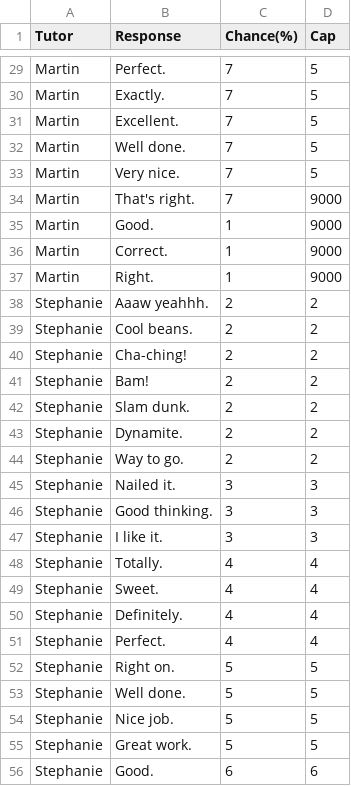
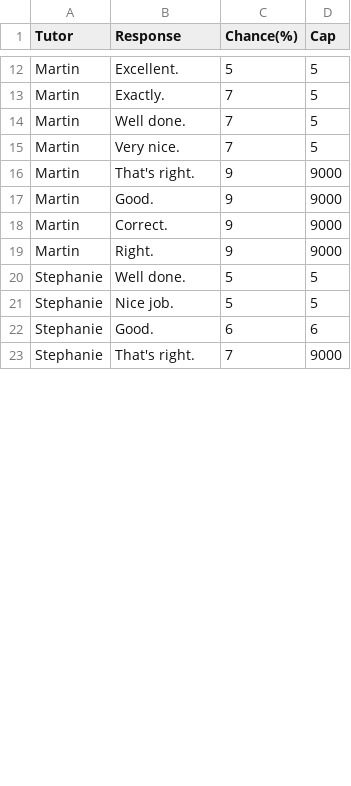
Before and after one commit to dizcology/cogitatio, a CSV file: script_drafter/responses.csv, drawn as a sheet; only a part is shown, gaps mark what is left out; the shorter side is filled out with more unchanged rows; removed rows and columns are numbered as before the commit, all else as after; the diff covers the shown part only; the diff names each change by its address in the sheet, - before the commit and + after, or states it on an @@ line.

```diff
--- a/script_drafter/responses.csv
+++ b/script_drafter/responses.csv
-B12 (Response): Perfect.
+B12 (Response): Excellent.
-C12 (Chance(%)): 7
+C12 (Chance(%)): 5
-row 31: Martin | Excellent. | 7 | 5
-C16 (Chance(%)): 7
+C16 (Chance(%)): 9
-C17:C19 (Chance(%)): 1
+C17:C19 (Chance(%)): 9
-row 38: Stephanie | Aaaw yeahhh. | 2 | 2
-row 39: Stephanie | Cool beans. | 2 | 2
-row 40: Stephanie | Cha-ching! | 2 | 2
-row 41: Stephanie | Bam! | 2 | 2
-row 42: Stephanie | Slam dunk. | 2 | 2
-row 43: Stephanie | Dynamite. | 2 | 2
-row 44: Stephanie | Way to go. | 2 | 2
-row 45: Stephanie | Nailed it. | 3 | 3
-row 46: Stephanie | Good thinking. | 3 | 3
-row 47: Stephanie | I like it. | 3 | 3
-row 48: Stephanie | Totally. | 4 | 4
-row 49: Stephanie | Sweet. | 4 | 4
-row 50: Stephanie | Definitely. | 4 | 4
-row 51: Stephanie | Perfect. | 4 | 4
-row 52: Stephanie | Right on. | 5 | 5
-row 55: Stephanie | Great work. | 5 | 5
```
Also changed, not shown: 18 removed rows and 11 edited cells elsewhere in this file, 4 other files.
